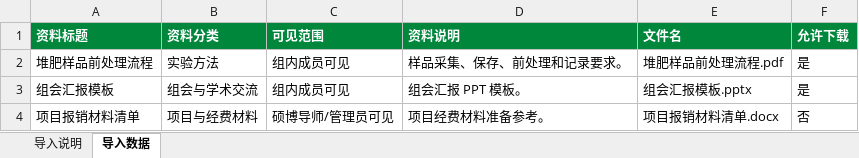
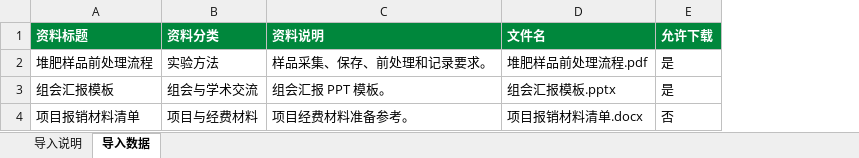
Before and after one commit to zzZ5/labhub, an Excel workbook: frontend/public/templates/documents-import-template.xlsx, sheet 导入数据, drawn as a sheet; values as stored, in another font and other column widths than the file's, no borders; the diff names each change by its address in the sheet, - before the commit and + after, or states it on an @@ line.

Commit message:
simplify instruments and documents

```diff
--- a/frontend/public/templates/documents-import-template.xlsx (sheet 导入数据)
+++ b/frontend/public/templates/documents-import-template.xlsx (sheet 导入数据)
-column C (可见范围), rows 2-4: 组内成员可见 | 组内成员可见 | 硕博导师/管理员可见
```
Also changed, not shown: sheet 导入说明, 32 other files.
